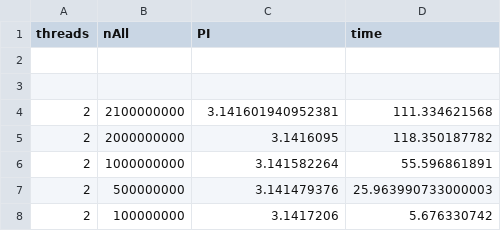
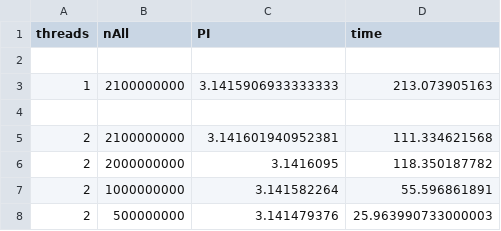
Before and after one commit to dami95/ICM_ProgramowanieRownolegle, a CSV file: results.csv, drawn as a sheet; only a part is shown; the shorter side is filled out with more unchanged rows; the diff names each change by its address in the sheet, - before the commit and + after, or states it on an @@ line.

```diff
--- a/results.csv
+++ b/results.csv
+row 3: 1 | 2100000000 | 3.1415906933333333 | 213.073905163
```
Also changed, not shown: 1 other file.
